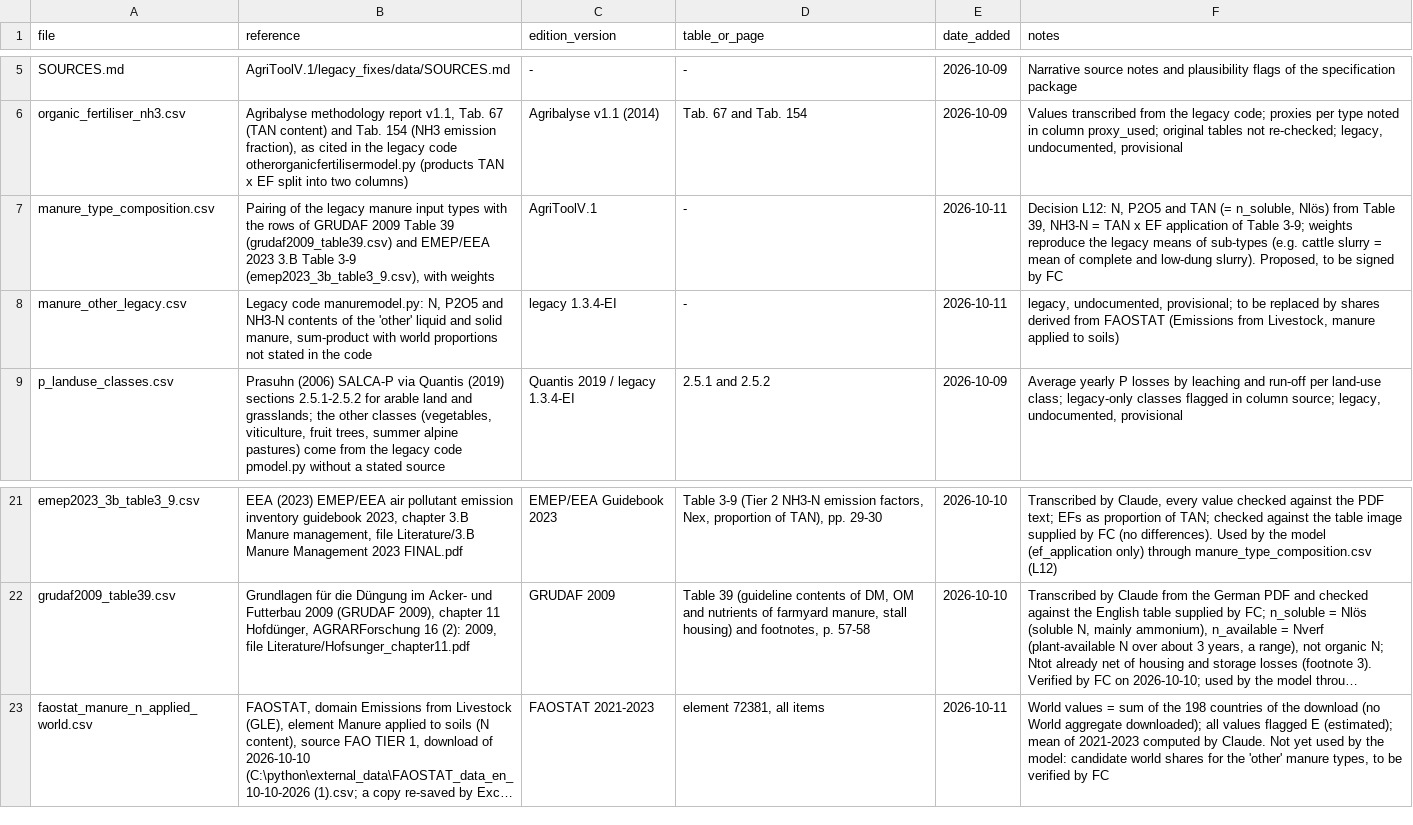
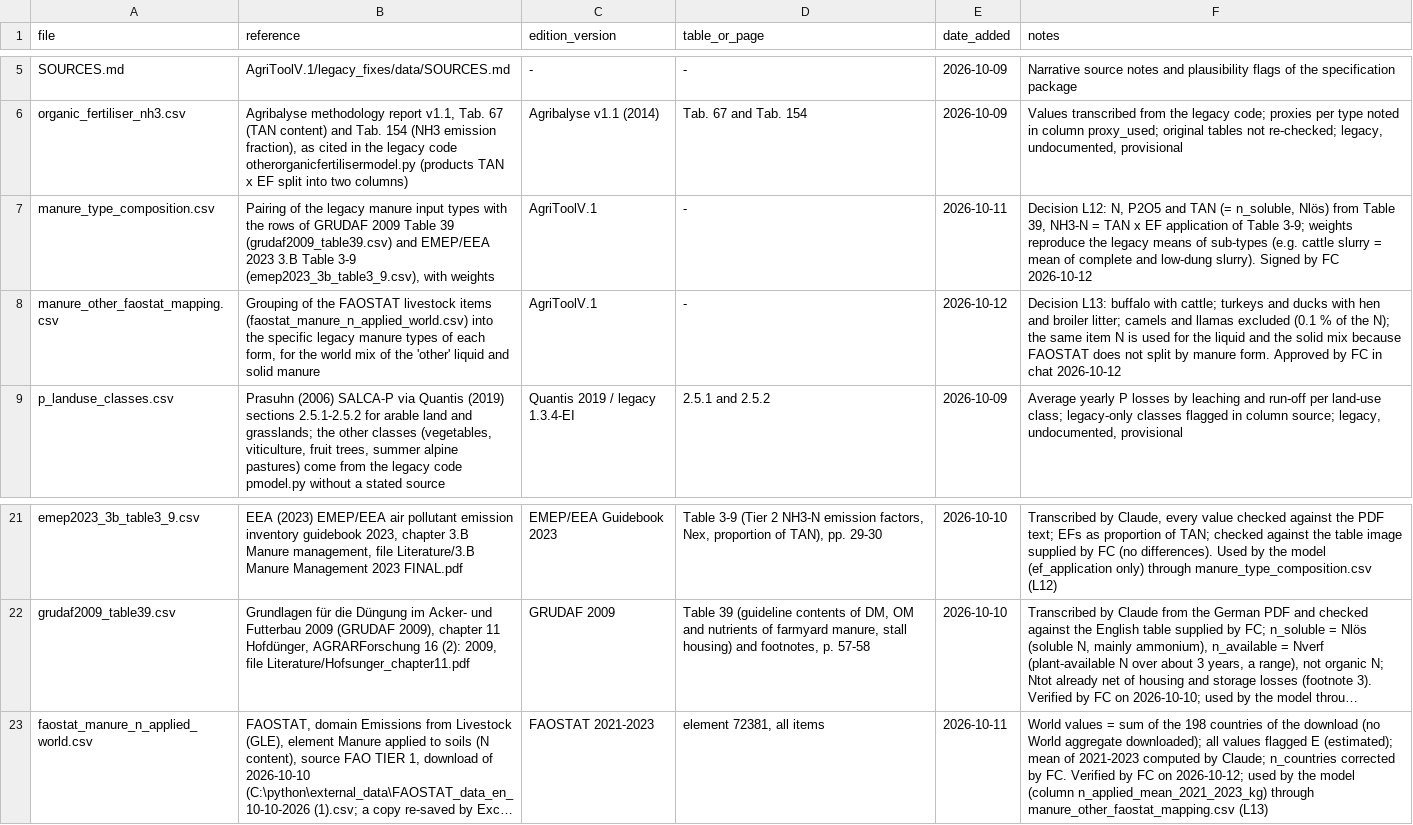
Before and after one commit to cirone-ecoinvent/agritoolv.1, a CSV file: data/sources.csv, drawn as a sheet; only a part is shown, gaps mark what is left out; long unchanged cells end in …; removed rows and columns are numbered as before the commit, all else as after; the diff names each change by its address in the sheet, - before the commit and + after, or states it on an @@ line.

```diff
--- a/data/sources.csv
+++ b/data/sources.csv
-F7 (notes): …low-dung slurry). Proposed, to be signed by FC
+F7 (notes): …low-dung slurry). Signed by FC 2026-10-12
-row 8: manure_other_legacy.csv | Legacy code manuremodel.py: N, P2O5 and NH3-N contents of the 'other' liquid and solid manure, sum-product with world proportions not stated in the code | legacy 1.3.4-EI | - | 2026-10-11 | legacy, undocumented, provisional; to be replaced by shares derived from FAOSTAT (Emissions from Livestock, manure applied to soils)
+row 8: manure_other_faostat_mapping.csv | Grouping of the FAOSTAT livestock items (faostat_manure_n_applied_world.csv) into the specific legacy manure types of each form, for the world mix of the 'other' liquid and solid manure | AgriToolV.1 | - | 2026-10-12 | Decision L13: buffalo with cattle; turkeys and ducks with hen and broiler litter; camels and llamas excluded (0.1 % of the N); the same item N is used for the liquid and the solid mix because FAOSTAT does not split by manure form. Approved by FC in chat 2026-10-12
-F23 (notes): …computed by Claude. Not yet used by the model: candidate world shares for the 'other' manure types, to be verified by FC
+F23 (notes): …computed by Claude; n_countries corrected by FC. Verified by FC on 2026-10-12; used by the model (column n_applied_mean_2021_2023_kg) through manure_other_faostat_mapping.csv (L13)
```
Also changed, not shown: data/faostat_manure_n_applied_world.csv, data/manure_type_composition.csv, 9 other files.
